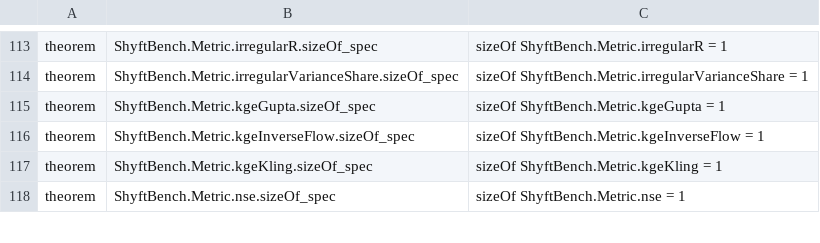
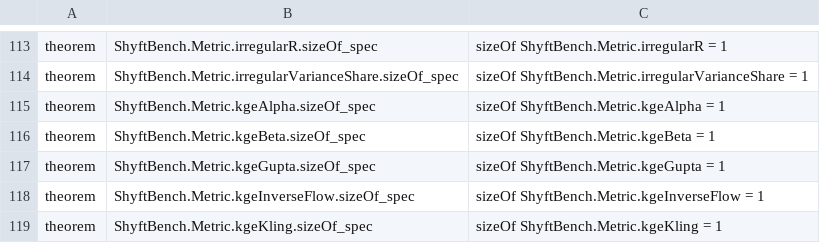
Before and after one commit to osilan/shyft-bench-platform, a TSV file: audit/fingerprint.tsv, drawn as a sheet; only a part is shown, gaps mark what is left out; the shorter side is filled out with more unchanged rows; the diff covers the shown part only.

Commit message:
KGE components r, alpha, beta in the metric vocabulary (closes #59)

```diff
--- a/audit/fingerprint.tsv
+++ b/audit/fingerprint.tsv
@@ -114,2 +114,4 @@ theorem	ShyftBench.Metric.irregularR.sizeOf_spec	sizeOf ShyftBench.Metric.irregu
 theorem	ShyftBench.Metric.irregularVarianceShare.sizeOf_spec	sizeOf ShyftBench.Metric.irregularVarianceShare = 1
+theorem	ShyftBench.Metric.kgeAlpha.sizeOf_spec	sizeOf ShyftBench.Metric.kgeAlpha = 1
+theorem	ShyftBench.Metric.kgeBeta.sizeOf_spec	sizeOf ShyftBench.Metric.kgeBeta = 1
 theorem	ShyftBench.Metric.kgeGupta.sizeOf_spec	sizeOf ShyftBench.Metric.kgeGupta = 1
```
Also changed, not shown: 7 added rows and 1 edited cell elsewhere in this file, 5 other files.
